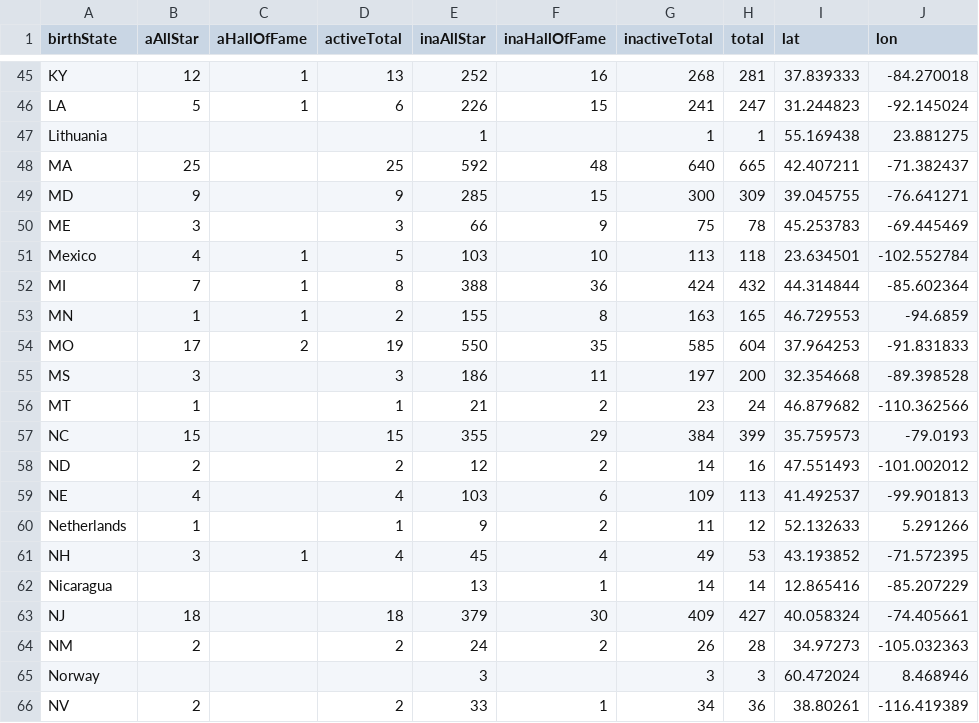
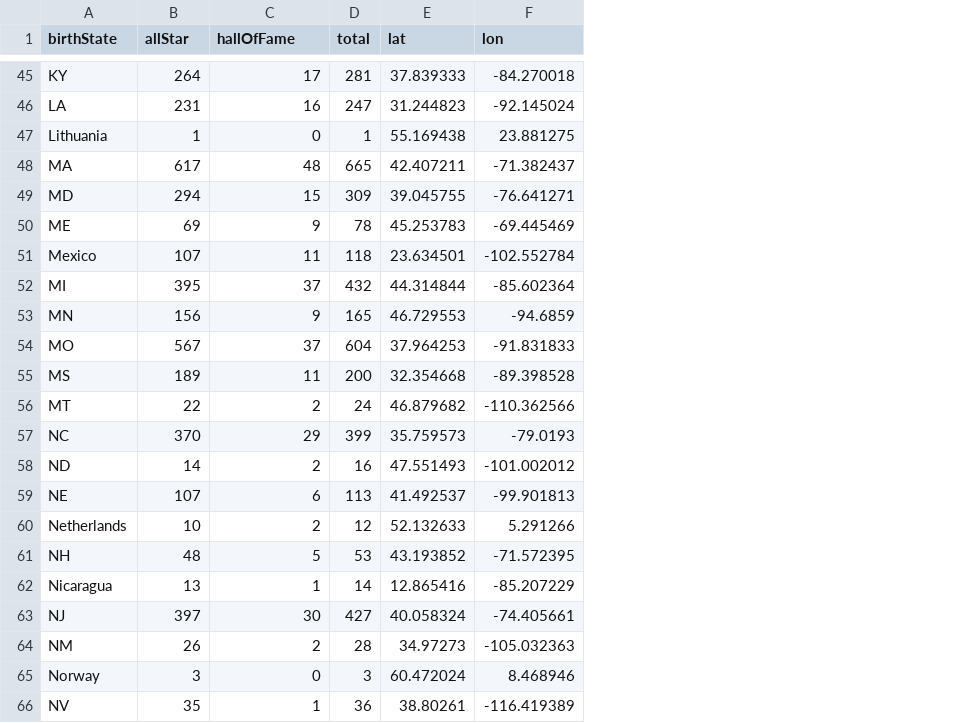
Before and after one commit to leeju09/Project-3-Baseball-, a CSV file: src/Summary.csv, drawn as a sheet; only a part is shown, gaps mark what is left out; removed rows and columns are numbered as before the commit, all else as after; the diff covers the shown part only; the diff names each change by its address in the sheet, - before the commit and + after, or states it on an @@ line.

```diff
--- a/src/Summary.csv
+++ b/src/Summary.csv
-column C (aHallOfFame), rows 45-61: 1 | 1 |  |  |  |  | 1 | 1 | 1 | 2 |  |  |  |  |  |  | 1
-column D (activeTotal), rows 45-66: 13 | 6 |  | 25 | 9 | 3 | 5 | 8 | 2 | 19 | 3 | 1 | 15 | 2 | 4 | 1 | 4 |  | 18 | 2 |  | 2
-column E (inaAllStar), rows 45-66: 252 | 226 | 1 | 592 | 285 | 66 | 103 | 388 | 155 | 550 | 186 | 21 | 355 | 12 | 103 | 9 | 45 | 13 | 379 | 24 | 3 | 33
-column G (inactiveTotal), rows 45-66: 268 | 241 | 1 | 640 | 300 | 75 | 113 | 424 | 163 | 585 | 197 | 23 | 384 | 14 | 109 | 11 | 49 | 14 | 409 | 26 | 3 | 34
-B1: aAllStar
+B1: allStar
-C1: inaHallOfFame
+C1: hallOfFame
-B45 (allStar): 12
+B45 (allStar): 264
-C45 (hallOfFame): 16
+C45 (hallOfFame): 17
-B46 (allStar): 5
+B46 (allStar): 231
-C46 (hallOfFame): 15
+C46 (hallOfFame): 16
-B47 (allStar): (empty)
+B47 (allStar): 1
-C47 (hallOfFame): (empty)
+C47 (hallOfFame): 0
-B48 (allStar): 25
+B48 (allStar): 617
-B49 (allStar): 9
+B49 (allStar): 294
-B50 (allStar): 3
+B50 (allStar): 69
-B51 (allStar): 4
+B51 (allStar): 107
-C51 (hallOfFame): 10
+C51 (hallOfFame): 11
-B52 (allStar): 7
+B52 (allStar): 395
-C52 (hallOfFame): 36
+C52 (hallOfFame): 37
-B53 (allStar): 1
+B53 (allStar): 156
-C53 (hallOfFame): 8
+C53 (hallOfFame): 9
-B54 (allStar): 17
+B54 (allStar): 567
-C54 (hallOfFame): 35
+C54 (hallOfFame): 37
-B55 (allStar): 3
+B55 (allStar): 189
-B56 (allStar): 1
+B56 (allStar): 22
-B57 (allStar): 15
+B57 (allStar): 370
-B58 (allStar): 2
+B58 (allStar): 14
-B59 (allStar): 4
+B59 (allStar): 107
-B60 (allStar): 1
+B60 (allStar): 10
-B61 (allStar): 3
+B61 (allStar): 48
-C61 (hallOfFame): 4
+C61 (hallOfFame): 5
-B62 (allStar): (empty)
+B62 (allStar): 13
-B63 (allStar): 18
+B63 (allStar): 397
-B64 (allStar): 2
+B64 (allStar): 26
-B65 (allStar): (empty)
+B65 (allStar): 3
-C65 (hallOfFame): (empty)
+C65 (hallOfFame): 0
-B66 (allStar): 2
+B66 (allStar): 35
```
Also changed, not shown: 114 edited cells elsewhere in this file, 6 other files.
